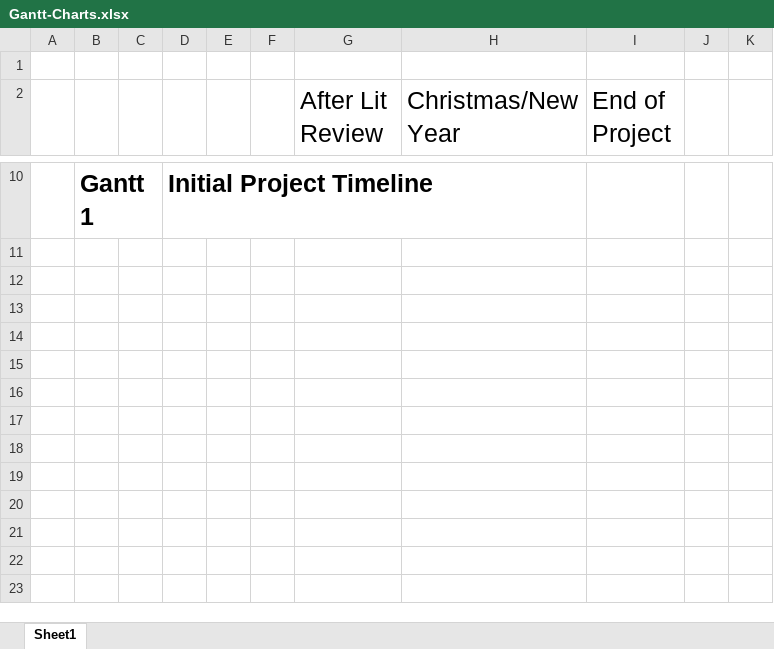
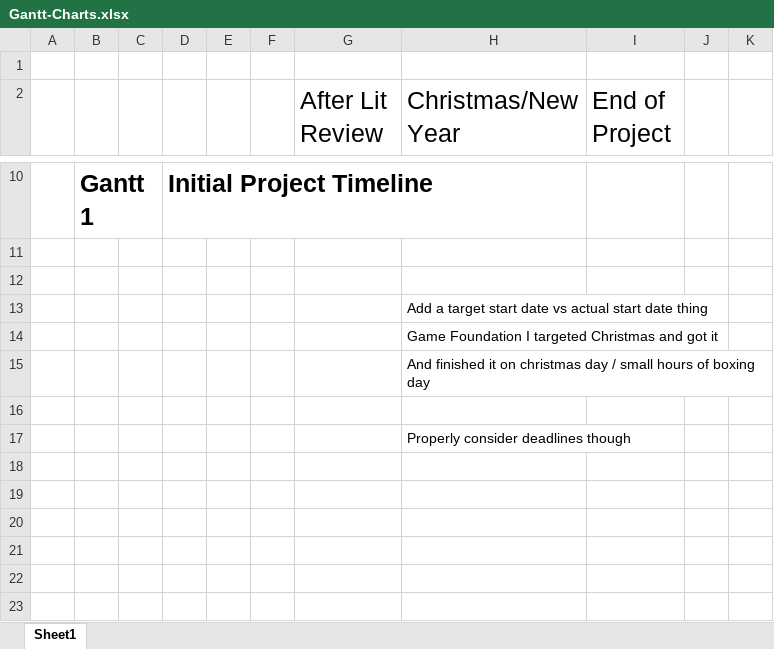
Before and after one commit to x4iiiis/HonoursProject, an Excel workbook: Dissertation-Template/Gantt-Charts.xlsx, sheet Sheet1, drawn as a sheet; only a part is shown, gaps mark what is left out; values as stored, in another font and other column widths than the file's, no borders; charts and pictures not drawn; removed rows and columns are numbered as before the commit, all else as after; the diff names each change by its address in the sheet, - before the commit and + after, or states it on an @@ line.

```diff
--- a/Dissertation-Template/Gantt-Charts.xlsx (sheet Sheet1)
+++ b/Dissertation-Template/Gantt-Charts.xlsx (sheet Sheet1)
+row 13:  |  |  |  |  |  |  | Add a target start date vs actual start date thing
+row 14:  |  |  |  |  |  |  | Game Foundation I targeted Christmas and got it
+row 15:  |  |  |  |  |  |  | And finished it on christmas day / small hours of boxing day
-H17 (Christmas/New Year): (empty)
+H17 (Christmas/New Year): Properly consider deadlines though
-row 15: (empty)
-row 16: (empty)
-row 17: (empty)
```
Also changed, not shown: charts or pictures, 22 other files.
